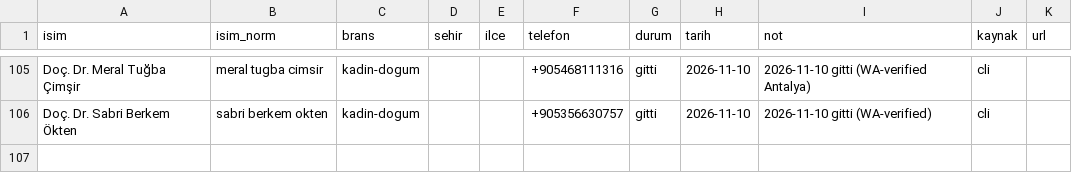
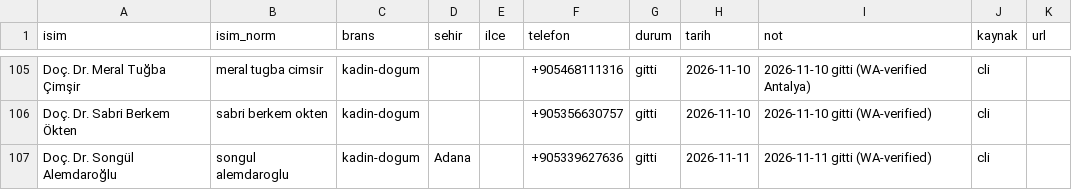
Before and after one commit to dreamturkiye/notya-ai, a CSV file: docs/growth/tr-outreach-ledger.csv, drawn as a sheet; only a part is shown, gaps mark what is left out.

```diff
--- a/docs/growth/tr-outreach-ledger.csv
+++ b/docs/growth/tr-outreach-ledger.csv
@@ -106 +106,2 @@ Doç. Dr. Meral Tuğba Çimşir,meral tugba cimsir,kadin-dogum,,,+905468111316,g
 Doç. Dr. Sabri Berkem Ökten,sabri berkem okten,kadin-dogum,,,+905356630757,gitti,2026-11-10,2026-11-10 gitti (WA-verified),cli,
+Doç. Dr. Songül Alemdaroğlu,songul alemdaroglu,kadin-dogum,Adana,,+905339627636,gitti,2026-11-11,2026-11-11 gitti (WA-verified),cli,
```
Also changed, not shown: 5 other files.
